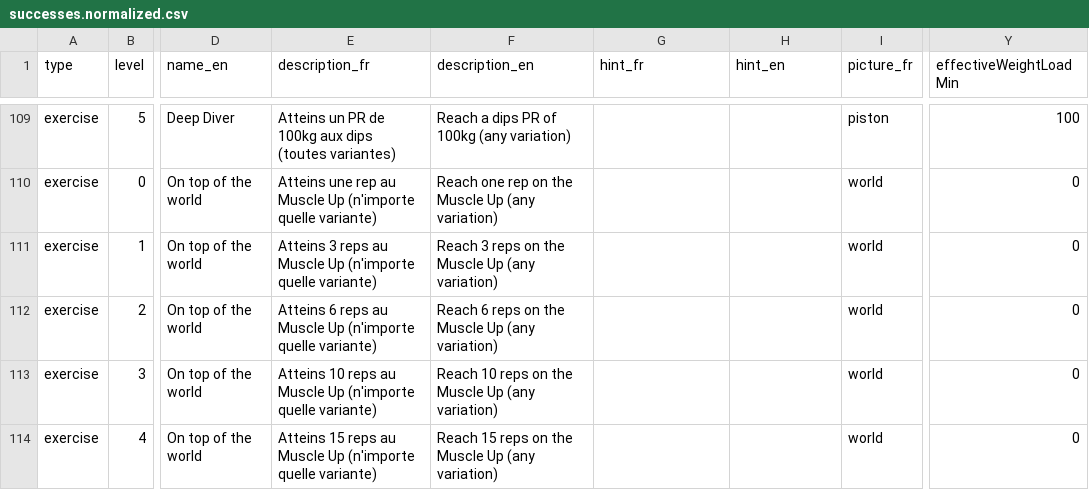
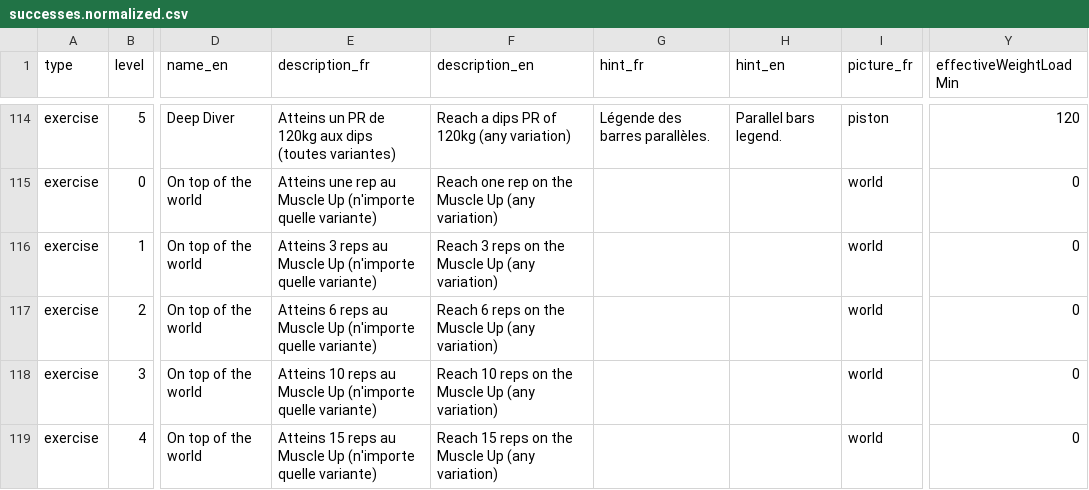
Before and after one commit to AmaurySimondet/ProgrArmor-Back, a CSV file: oneShotQueries/successes.normalized.csv, drawn as a sheet; only a part is shown, gaps mark what is left out; addresses are those after the commit; the diff covers the shown part only; the diff names each change by its address in the sheet, - before the commit and + after, or states it on an @@ line.

```diff
--- a/oneShotQueries/successes.normalized.csv
+++ b/oneShotQueries/successes.normalized.csv
-E114 (description_fr): …PR de 100kg aux dips…
+E114 (description_fr): …PR de 120kg aux dips…
-F114 (description_en): Reach a dips PR of 100kg (any variation)
+F114 (description_en): Reach a dips PR of 120kg (any variation)
-G114 (hint_fr): (empty)
+G114 (hint_fr): Légende des barres parallèles.
-H114 (hint_en): (empty)
+H114 (hint_en): Parallel bars legend.
-Y114 (effectiveWeightLoadMin): 100
+Y114 (effectiveWeightLoadMin): 120
```
Also changed, not shown: 5 added rows and 33 edited cells elsewhere in this file, 7 other files.
